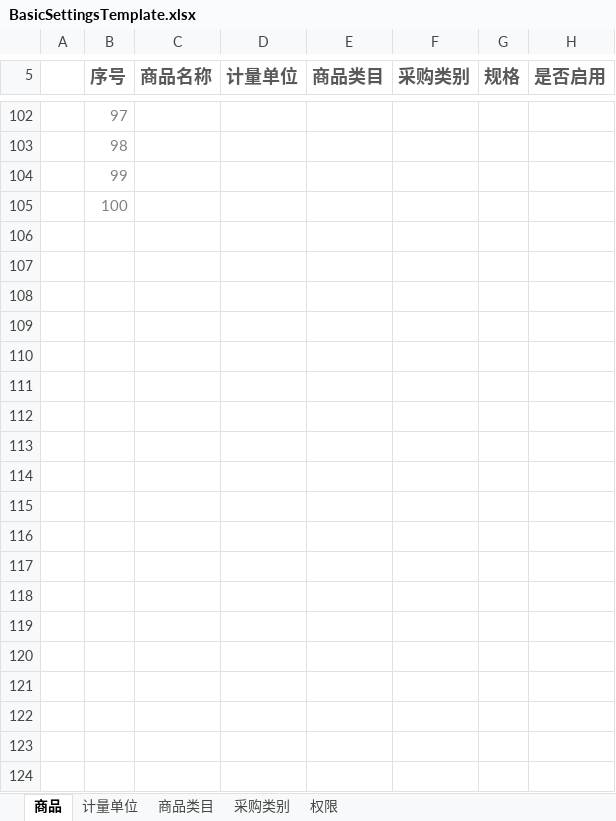
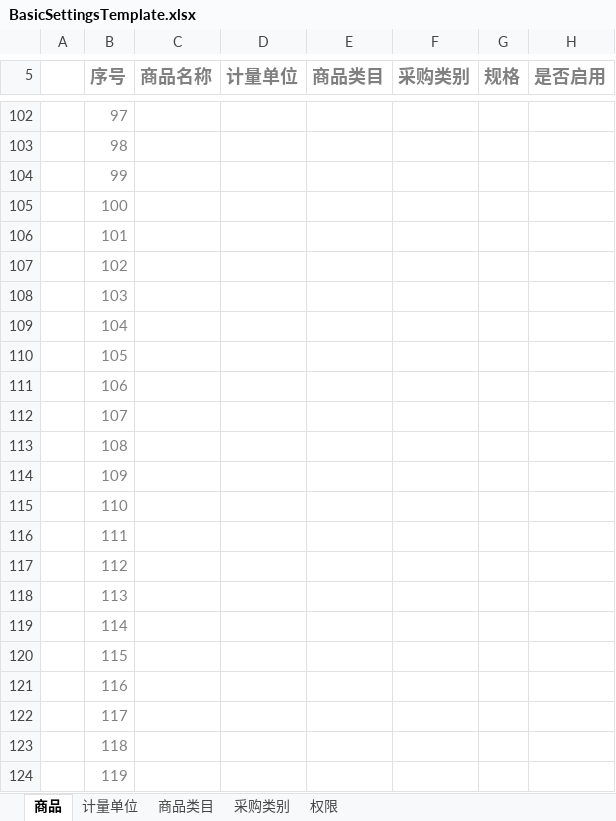
Before and after one commit to Coocoo1984/yingujiudianAdminSettings, an Excel workbook: BasicSettingsMVC/Template/BasicSettingsTemplate.xlsx, sheet 商品, drawn as a sheet; only a part is shown, gaps mark what is left out; values as stored, in another font and other column widths than the file's, no borders; charts and pictures and conditional formats and table styles not drawn; the diff covers the shown part only; the diff names each change by its address in the sheet, - before the commit and + after, or states it on an @@ line.

```diff
--- a/BasicSettingsMVC/Template/BasicSettingsTemplate.xlsx (sheet 商品)
+++ b/BasicSettingsMVC/Template/BasicSettingsTemplate.xlsx (sheet 商品)
-B5:H5 text colour: #595959
+B5:H5 text colour: #808080
+row 106:  | 101
+row 107:  | 102
+row 108:  | 103
+row 109:  | 104
+row 110:  | 105
+row 111:  | 106
+row 112:  | 107
+row 113:  | 108
+row 114:  | 109
+row 115:  | 110
+row 116:  | 111
+row 117:  | 112
+row 118:  | 113
+row 119:  | 114
+row 120:  | 115
+row 121:  | 116
+row 122:  | 117
+row 123:  | 118
+row 124:  | 119
```
Also changed, not shown: 74 added rows and cell formats elsewhere in this sheet, sheet 商品类目, sheet 权限, sheet 采购类别, sheet 计量单位, charts or pictures, BasicSettingsMVC/Template/BasicSettingsWithData.xlsx, 3 other files.
